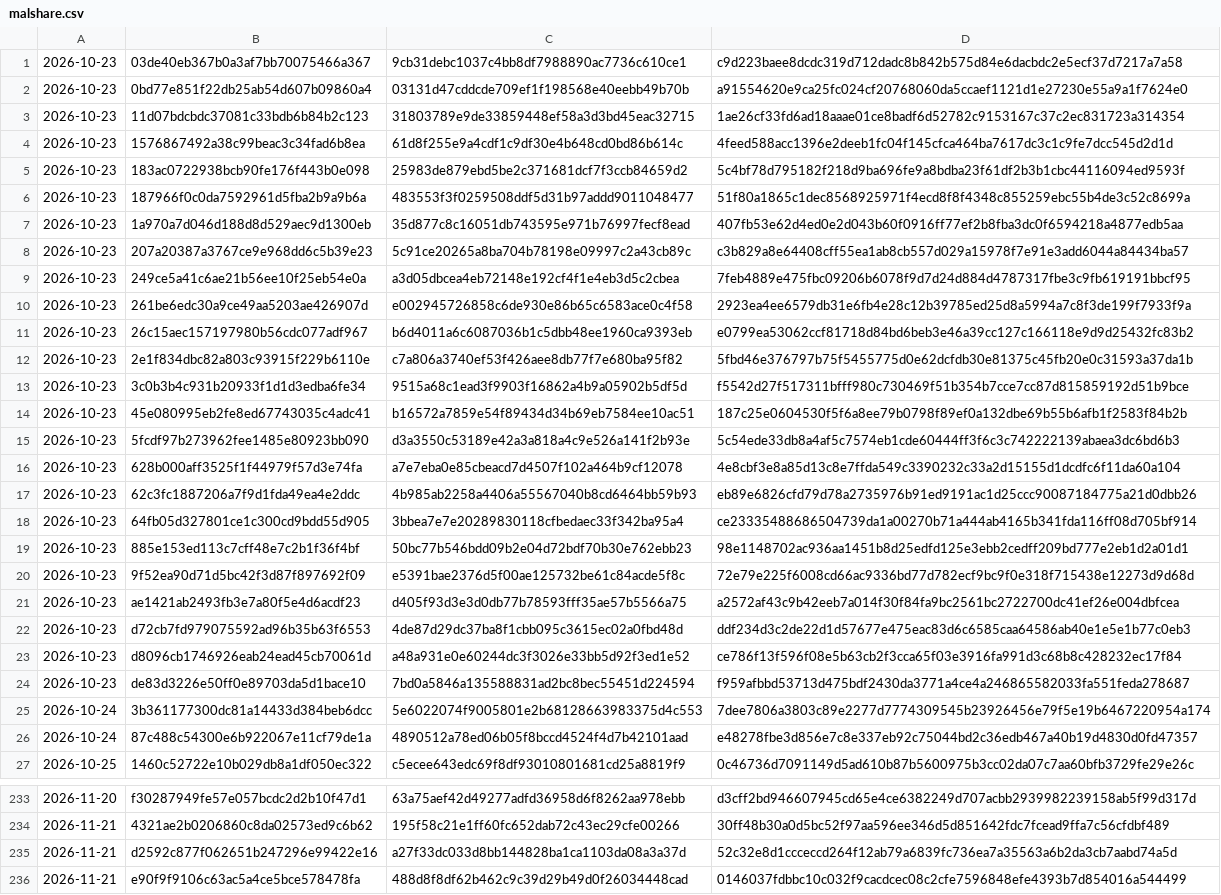
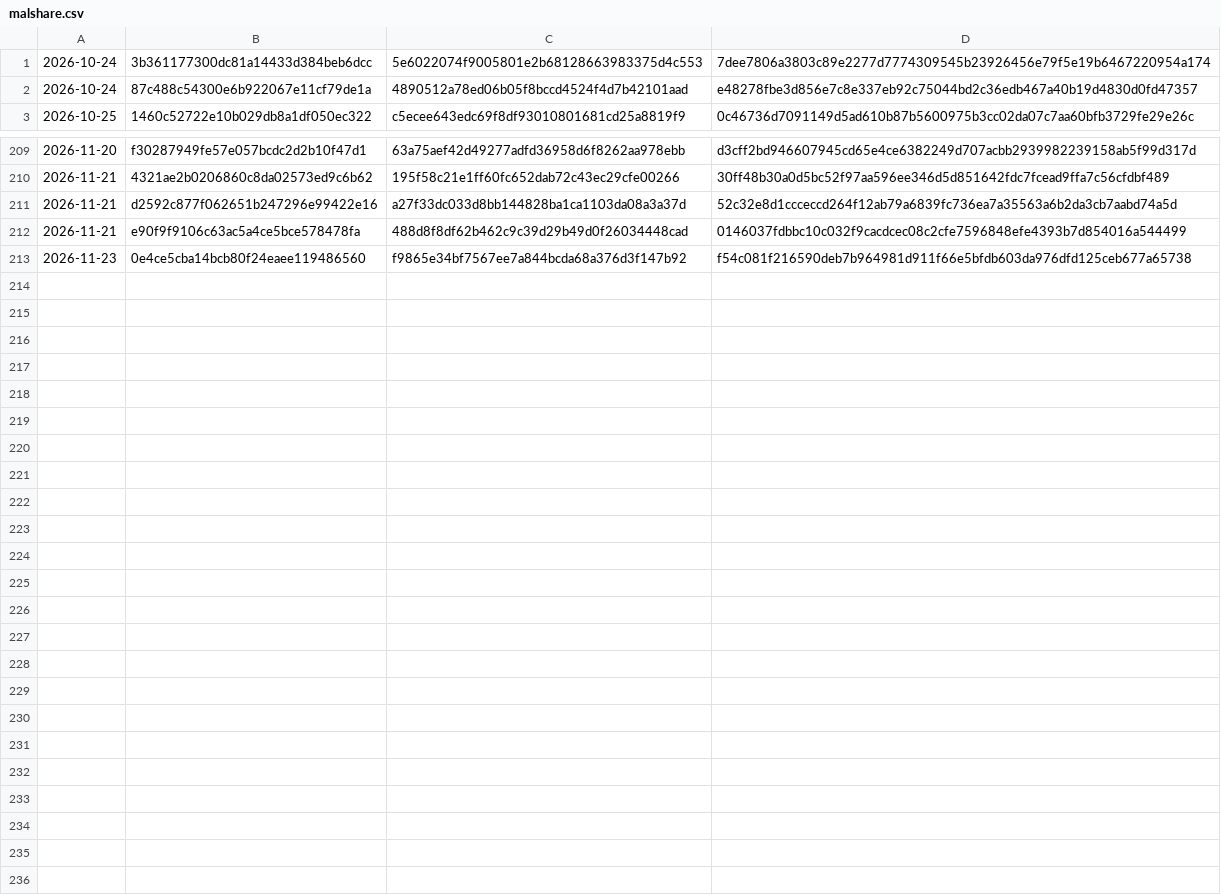
Before and after one commit to Jdont9/HypatiaDatabases, a CSV file: cache/malshare.csv, drawn as a sheet; only a part is shown, gaps mark what is left out; removed rows and columns are numbered as before the commit, all else as after; the diff names each change by its address in the sheet, - before the commit and + after, or states it on an @@ line.

```diff
--- a/cache/malshare.csv
+++ b/cache/malshare.csv
-row 1: 2026-10-23 | 03de40eb367b0a3af7bb70075466a367 | 9cb31debc1037c4bb8df7988890ac7736c610ce1 | c9d223baee8dcdc319d712dadc8b842b575d84e6dacbdc2e5ecf37d7217a7a58
-row 2: 2026-10-23 | 0bd77e851f22db25ab54d607b09860a4 | 03131d47cddcde709ef1f198568e40eebb49b70b | a91554620e9ca25fc024cf20768060da5ccaef1121d1e27230e55a9a1f7624e0
-row 3: 2026-10-23 | 11d07bdcbdc37081c33bdb6b84b2c123 | 31803789e9de33859448ef58a3d3bd45eac32715 | 1ae26cf33fd6ad18aaae01ce8badf6d52782c9153167c37c2ec831723a314354
-row 4: 2026-10-23 | 1576867492a38c99beac3c34fad6b8ea | 61d8f255e9a4cdf1c9df30e4b648cd0bd86b614c | 4feed588acc1396e2deeb1fc04f145cfca464ba7617dc3c1c9fe7dcc545d2d1d
-row 5: 2026-10-23 | 183ac0722938bcb90fe176f443b0e098 | 25983de879ebd5be2c371681dcf7f3ccb84659d2 | 5c4bf78d795182f218d9ba696fe9a8bdba23f61df2b3b1cbc44116094ed9593f
-row 6: 2026-10-23 | 187966f0c0da7592961d5fba2b9a9b6a | 483553f3f0259508ddf5d31b97addd9011048477 | 51f80a1865c1dec8568925971f4ecd8f8f4348c855259ebc55b4de3c52c8699a
-row 7: 2026-10-23 | 1a970a7d046d188d8d529aec9d1300eb | 35d877c8c16051db743595e971b76997fecf8ead | 407fb53e62d4ed0e2d043b60f0916ff77ef2b8fba3dc0f6594218a4877edb5aa
-row 8: 2026-10-23 | 207a20387a3767ce9e968dd6c5b39e23 | 5c91ce20265a8ba704b78198e09997c2a43cb89c | c3b829a8e64408cff55ea1ab8cb557d029a15978f7e91e3add6044a84434ba57
-row 9: 2026-10-23 | 249ce5a41c6ae21b56ee10f25eb54e0a | a3d05dbcea4eb72148e192cf4f1e4eb3d5c2cbea | 7feb4889e475fbc09206b6078f9d7d24d884d4787317fbe3c9fb619191bbcf95
-row 10: 2026-10-23 | 261be6edc30a9ce49aa5203ae426907d | e002945726858c6de930e86b65c6583ace0c4f58 | 2923ea4ee6579db31e6fb4e28c12b39785ed25d8a5994a7c8f3de199f7933f9a
-row 11: 2026-10-23 | 26c15aec157197980b56cdc077adf967 | b6d4011a6c6087036b1c5dbb48ee1960ca9393eb | e0799ea53062ccf81718d84bd6beb3e46a39cc127c166118e9d9d25432fc83b2
-row 12: 2026-10-23 | 2e1f834dbc82a803c93915f229b6110e | c7a806a3740ef53f426aee8db77f7e680ba95f82 | 5fbd46e376797b75f5455775d0e62dcfdb30e81375c45fb20e0c31593a37da1b
-row 13: 2026-10-23 | 3c0b3b4c931b20933f1d1d3edba6fe34 | 9515a68c1ead3f9903f16862a4b9a05902b5df5d | f5542d27f517311bfff980c730469f51b354b7cce7cc87d815859192d51b9bce
-row 14: 2026-10-23 | 45e080995eb2fe8ed67743035c4adc41 | b16572a7859e54f89434d34b69eb7584ee10ac51 | 187c25e0604530f5f6a8ee79b0798f89ef0a132dbe69b55b6afb1f2583f84b2b
-row 15: 2026-10-23 | 5fcdf97b273962fee1485e80923bb090 | d3a3550c53189e42a3a818a4c9e526a141f2b93e | 5c54ede33db8a4af5c7574eb1cde60444ff3f6c3c742222139abaea3dc6bd6b3
-row 16: 2026-10-23 | 628b000aff3525f1f44979f57d3e74fa | a7e7eba0e85cbeacd7d4507f102a464b9cf12078 | 4e8cbf3e8a85d13c8e7ffda549c3390232c33a2d15155d1dcdfc6f11da60a104
-row 17: 2026-10-23 | 62c3fc1887206a7f9d1fda49ea4e2ddc | 4b985ab2258a4406a55567040b8cd6464bb59b93 | eb89e6826cfd79d78a2735976b91ed9191ac1d25ccc90087184775a21d0dbb26
-row 18: 2026-10-23 | 64fb05d327801ce1c300cd9bdd55d905 | 3bbea7e7e20289830118cfbedaec33f342ba95a4 | ce23335488686504739da1a00270b71a444ab4165b341fda116ff08d705bf914
-row 19: 2026-10-23 | 885e153ed113c7cff48e7c2b1f36f4bf | 50bc77b546bdd09b2e04d72bdf70b30e762ebb23 | 98e1148702ac936aa1451b8d25edfd125e3ebb2cedff209bd777e2eb1d2a01d1
-row 20: 2026-10-23 | 9f52ea90d71d5bc42f3d87f897692f09 | e5391bae2376d5f00ae125732be61c84acde5f8c | 72e79e225f6008cd66ac9336bd77d782ecf9bc9f0e318f715438e12273d9d68d
-row 21: 2026-10-23 | ae1421ab2493fb3e7a80f5e4d6acdf23 | d405f93d3e3d0db77b78593fff35ae57b5566a75 | a2572af43c9b42eeb7a014f30f84fa9bc2561bc2722700dc41ef26e004dbfcea
-row 22: 2026-10-23 | d72cb7fd979075592ad96b35b63f6553 | 4de87d29dc37ba8f1cbb095c3615ec02a0fbd48d | ddf234d3c2de22d1d57677e475eac83d6c6585caa64586ab40e1e5e1b77c0eb3
-row 23: 2026-10-23 | d8096cb1746926eab24ead45cb70061d | a48a931e0e60244dc3f3026e33bb5d92f3ed1e52 | ce786f13f596f08e5b63cb2f3cca65f03e3916fa991d3c68b8c428232ec17f84
-row 24: 2026-10-23 | de83d3226e50ff0e89703da5d1bace10 | 7bd0a5846a135588831ad2bc8bec55451d224594 | f959afbbd53713d475bdf2430da3771a4ce4a246865582033fa551feda278687
+row 213: 2026-11-23 | 0e4ce5cba14bcb80f24eaee119486560 | f9865e34bf7567ee7a844bcda68a376d3f147b92 | f54c081f216590deb7b964981d911f66e5bfdb603da976dfd125ceb677a65738
```
